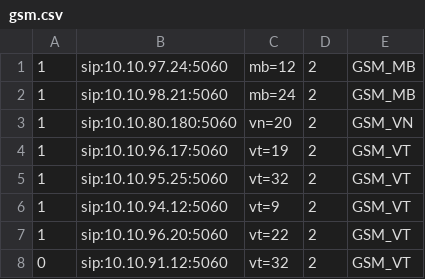
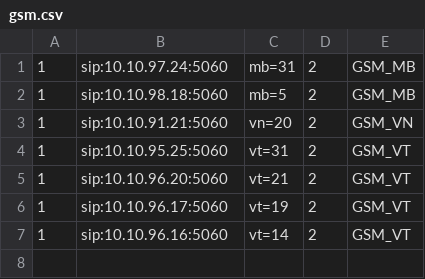
Before and after one commit to devops-itcs/CONFIG-CHANNEL-SIP-TC-9434, a CSV file: gsm.csv, drawn as a sheet.

Commit message:
Update gsm.csv

```diff
--- a/gsm.csv
+++ b/gsm.csv
@@ -1,8 +1,7 @@
-1,sip:10.10.97.24:5060,mb=12,2,GSM_MB
-1,sip:10.10.98.21:5060,mb=24,2,GSM_MB
-1,sip:10.10.80.180:5060,vn=20,2,GSM_VN
+1,sip:10.10.97.24:5060,mb=31,2,GSM_MB
+1,sip:10.10.98.18:5060,mb=5,2,GSM_MB
+1,sip:10.10.91.21:5060,vn=20,2,GSM_VN
+1,sip:10.10.95.25:5060,vt=31,2,GSM_VT
+1,sip:10.10.96.20:5060,vt=21,2,GSM_VT
 1,sip:10.10.96.17:5060,vt=19,2,GSM_VT
-1,sip:10.10.95.25:5060,vt=32,2,GSM_VT
-1,sip:10.10.94.12:5060,vt=9,2,GSM_VT
-1,sip:10.10.96.20:5060,vt=22,2,GSM_VT
-0,sip:10.10.91.12:5060,vt=32,2,GSM_VT
+1,sip:10.10.96.16:5060,vt=14,2,GSM_VT
```
